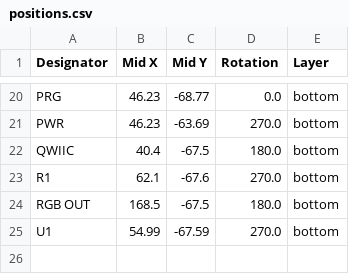
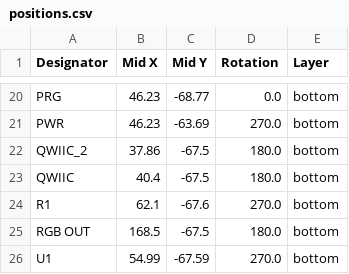
Before and after one commit to bleroy/tonnere, a CSV file: keyboard/Badge/BadgeLights/production/positions.csv, drawn as a sheet; only a part is shown, gaps mark what is left out; the diff names each change by its address in the sheet, - before the commit and + after, or states it on an @@ line.

Commit message:
Update badgelight board for I2C out

```diff
--- a/keyboard/Badge/BadgeLights/production/positions.csv
+++ b/keyboard/Badge/BadgeLights/production/positions.csv
+row 22: QWIIC_2 | 37.86 | -67.5 | 180.0 | bottom
```
Also changed, not shown: keyboard/Badge/BadgeLights/production/bom.csv, 7 other files.
